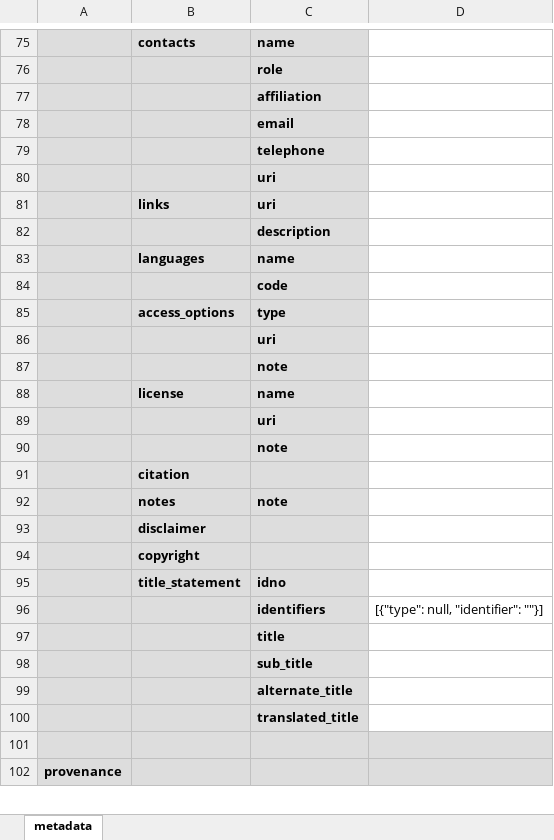
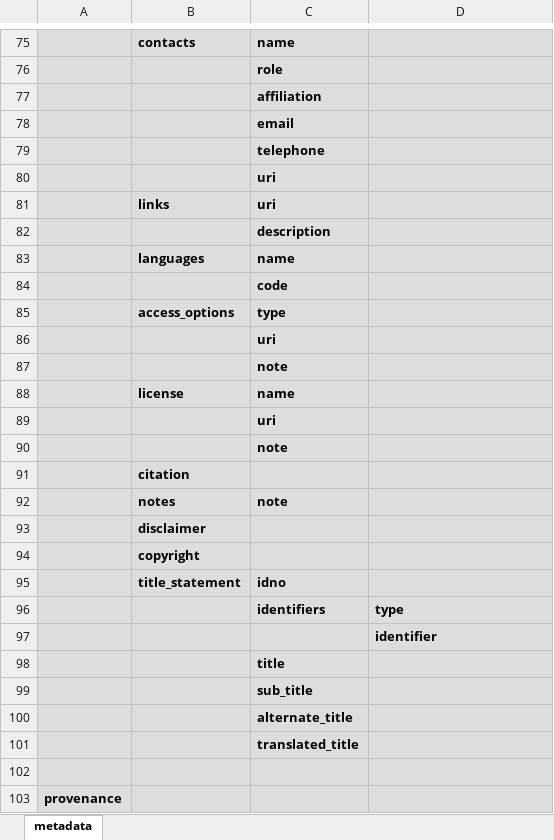
Before and after one commit to worldbank/metadata-schemas, an Excel workbook: excel_sheets/Indicators_db_metadata.xlsx, sheet metadata, drawn as a sheet; only a part is shown, gaps mark what is left out; values as stored, in another font and other column widths than the file's, no borders; addresses are those after the commit; the diff covers the shown part only; the diff names each change by its address in the sheet, - before the commit and + after, or states it on an @@ line.

```diff
--- a/excel_sheets/Indicators_db_metadata.xlsx (sheet metadata)
+++ b/excel_sheets/Indicators_db_metadata.xlsx (sheet metadata)
-D75:D96 fill: none
+D75:D96 fill: #DDDDDD
-D96: [{"type": null, "identifier": ""}]
+D96: type
-D96 bold: off
+D96 bold: on
+row 97:  |  |  | identifier
-D98:D101 fill: none
+D98:D101 fill: #DDDDDD
```
Also changed, not shown: cell formats elsewhere in this sheet, excel_sheets/Document_metadata.xlsx, excel_sheets/Microdata_metadata.xlsx, 31 other files.
